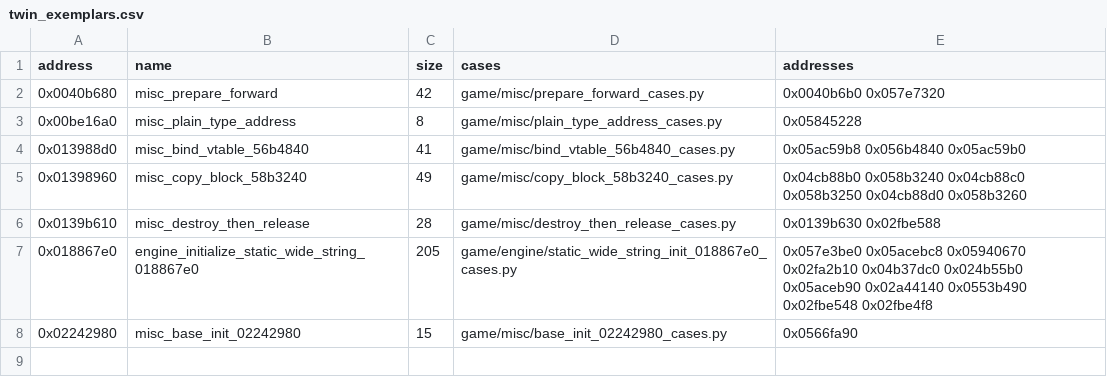
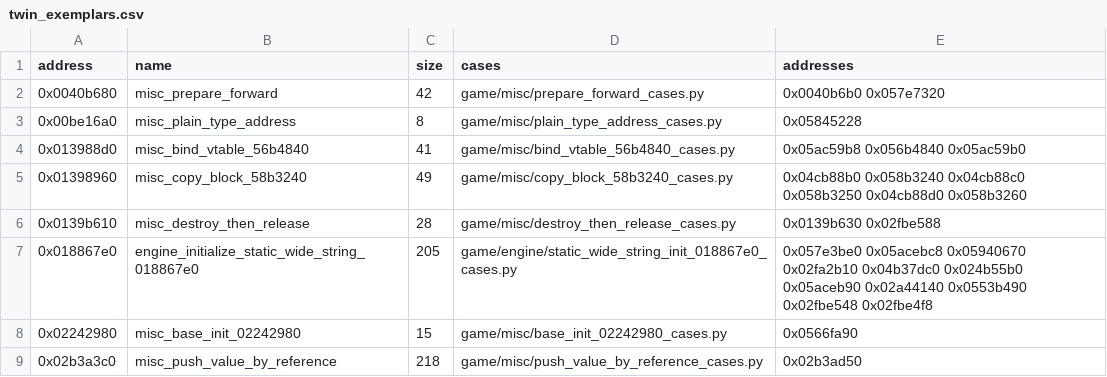
Before and after one commit to Jeffiest/Paleblood, a CSV file: game/auto/twin_exemplars.csv, drawn as a sheet; the diff names each change by its address in the sheet, - before the commit and + after, or states it on an @@ line.

```diff
--- a/game/auto/twin_exemplars.csv
+++ b/game/auto/twin_exemplars.csv
+row 9: 0x02b3a3c0 | misc_push_value_by_reference | 218 | game/misc/push_value_by_reference_cases.py | 0x02b3ad50
```
Also changed, not shown: 9 other files.
